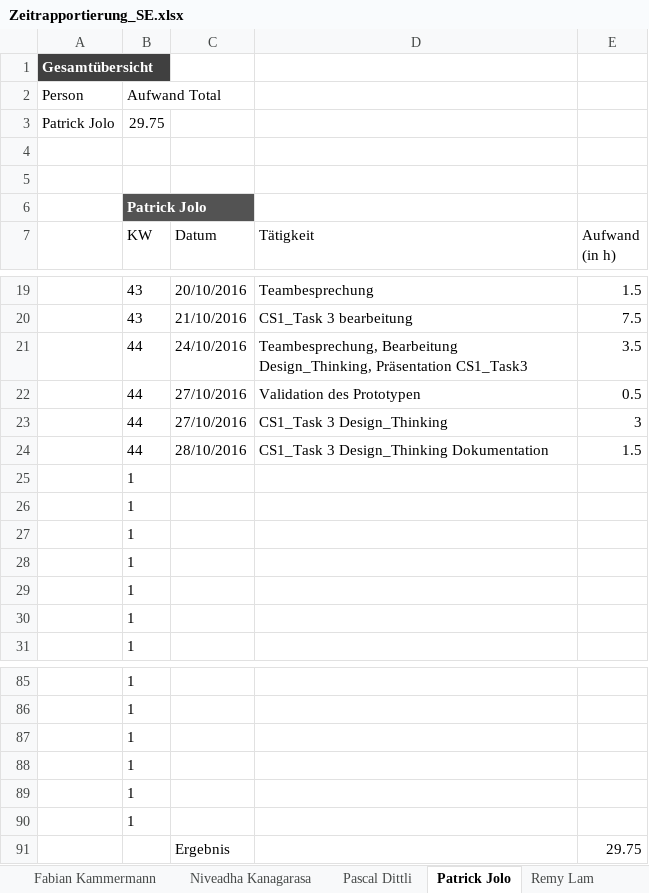
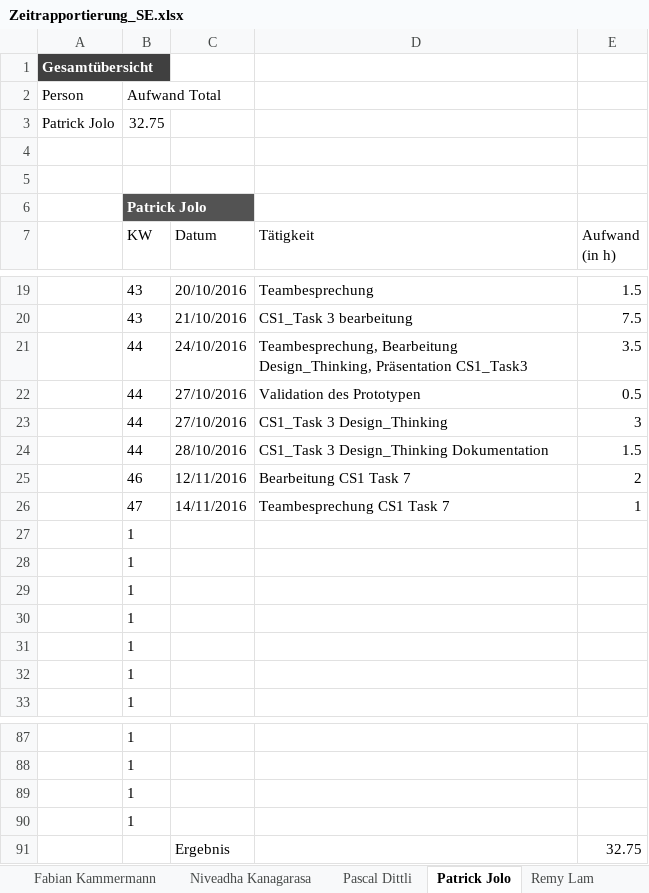
Before and after one commit to sevib1/ch.bfh.btx8081.w2016.blue, an Excel workbook: doc/Zeitrapportierung_SE.xlsx, sheet Patrick Jolo, drawn as a sheet; only a part is shown, gaps mark what is left out; values as stored, in another font and other column widths than the file's, no borders; table styles not drawn; removed rows and columns are numbered as before the commit, all else as after; the diff names each change by its address in the sheet, - before the commit and + after, or states it on an @@ line.

Commit message:
Zeitraportierung ergänzt

```diff
--- a/doc/Zeitrapportierung_SE.xlsx (sheet Patrick Jolo)
+++ b/doc/Zeitrapportierung_SE.xlsx (sheet Patrick Jolo)
-B3 (KW): 29.75
+B3 (KW): 32.75
+row 25:  | 46 | 12/11/2016 | Bearbeitung CS1 Task 7 | 2
+row 26:  | 47 | 14/11/2016 | Teambesprechung CS1 Task 7 | 1
-row 89:  | 1
-row 90:  | 1
-E91 (Aufwand (in h)): 29.75
+E91 (Aufwand (in h)): 32.75
```
Also changed, not shown: sheet Übersicht, formulas that keep their value.
